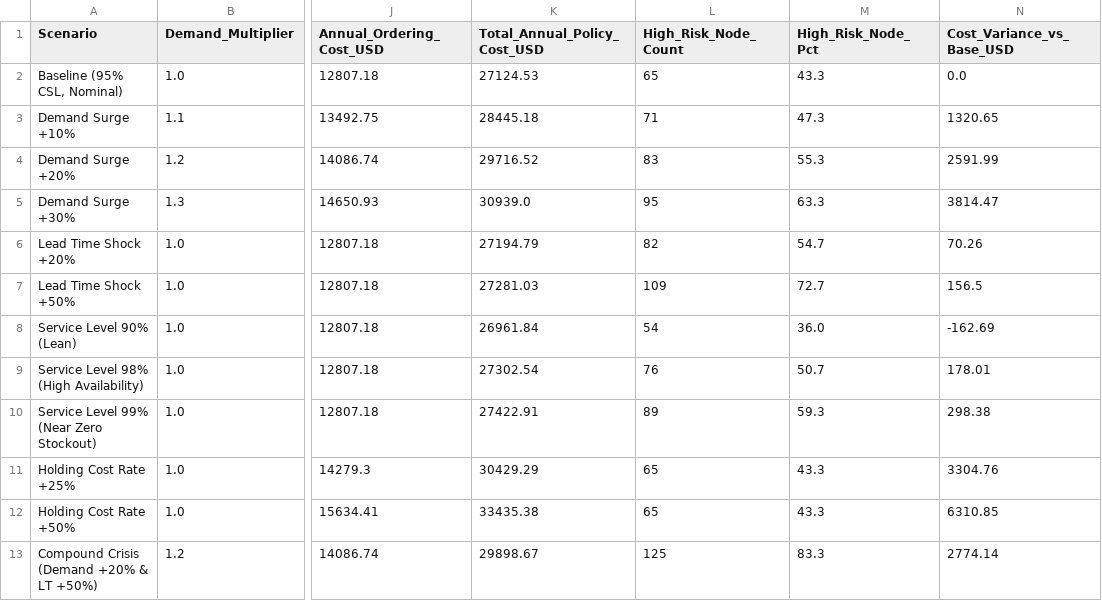
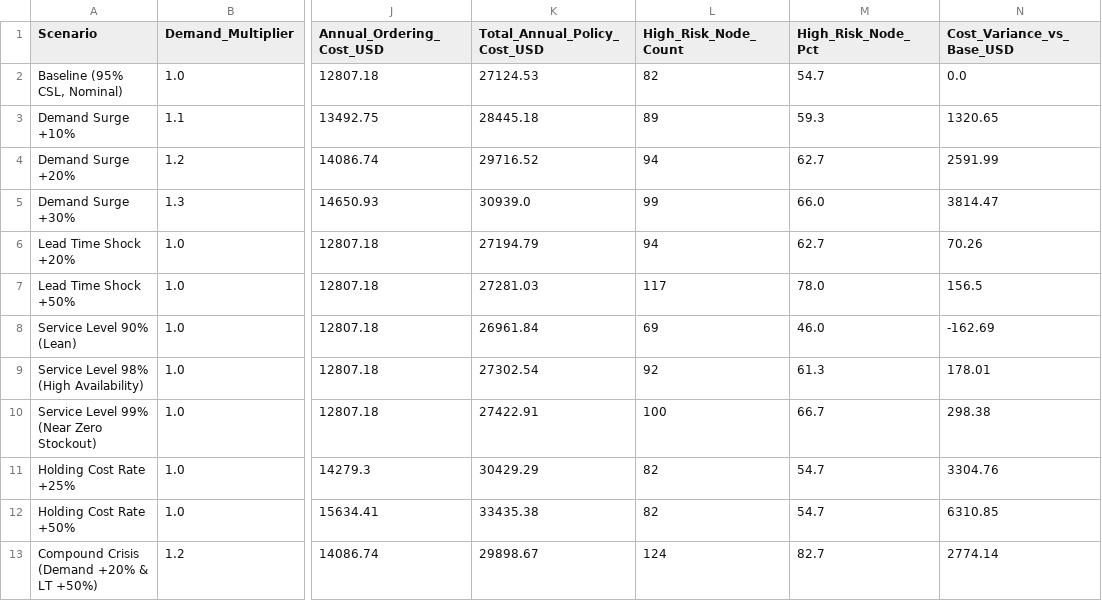
Before and after one commit to AnantVyas149/smartstock-inventory-optimization, a CSV file: data/powerbi_exports/fact_scenario_analysis.csv, drawn as a sheet; only a part is shown, gaps mark what is left out; the diff names each change by its address in the sheet, - before the commit and + after, or states it on an @@ line.

```diff
--- a/data/powerbi_exports/fact_scenario_analysis.csv
+++ b/data/powerbi_exports/fact_scenario_analysis.csv
-L2 (High_Risk_Node_Count): 65
+L2 (High_Risk_Node_Count): 82
-M2 (High_Risk_Node_Pct): 43.3
+M2 (High_Risk_Node_Pct): 54.7
-L3 (High_Risk_Node_Count): 71
+L3 (High_Risk_Node_Count): 89
-M3 (High_Risk_Node_Pct): 47.3
+M3 (High_Risk_Node_Pct): 59.3
-L4 (High_Risk_Node_Count): 83
+L4 (High_Risk_Node_Count): 94
-M4 (High_Risk_Node_Pct): 55.3
+M4 (High_Risk_Node_Pct): 62.7
-L5 (High_Risk_Node_Count): 95
+L5 (High_Risk_Node_Count): 99
-M5 (High_Risk_Node_Pct): 63.3
+M5 (High_Risk_Node_Pct): 66.0
-L6 (High_Risk_Node_Count): 82
+L6 (High_Risk_Node_Count): 94
-M6 (High_Risk_Node_Pct): 54.7
+M6 (High_Risk_Node_Pct): 62.7
-L7 (High_Risk_Node_Count): 109
+L7 (High_Risk_Node_Count): 117
-M7 (High_Risk_Node_Pct): 72.7
+M7 (High_Risk_Node_Pct): 78.0
-L8 (High_Risk_Node_Count): 54
+L8 (High_Risk_Node_Count): 69
-M8 (High_Risk_Node_Pct): 36.0
+M8 (High_Risk_Node_Pct): 46.0
-L9 (High_Risk_Node_Count): 76
+L9 (High_Risk_Node_Count): 92
-M9 (High_Risk_Node_Pct): 50.7
+M9 (High_Risk_Node_Pct): 61.3
-L10 (High_Risk_Node_Count): 89
+L10 (High_Risk_Node_Count): 100
-M10 (High_Risk_Node_Pct): 59.3
+M10 (High_Risk_Node_Pct): 66.7
-L11:L12 (High_Risk_Node_Count): 65
+L11:L12 (High_Risk_Node_Count): 82
-M11:M12 (High_Risk_Node_Pct): 43.3
+M11:M12 (High_Risk_Node_Pct): 54.7
-L13 (High_Risk_Node_Count): 125
+L13 (High_Risk_Node_Count): 124
-M13 (High_Risk_Node_Pct): 83.3
+M13 (High_Risk_Node_Pct): 82.7
```
Also changed, not shown: data/powerbi_exports/fact_inventory_snapshot.csv, data/processed/fact_inventory_snapshot.csv, 5 other files.
